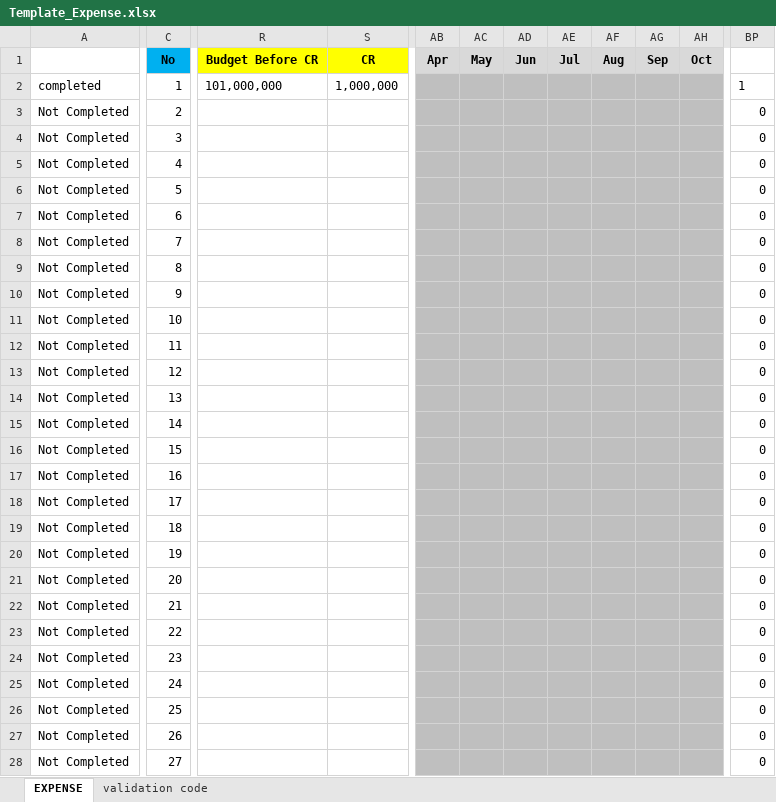
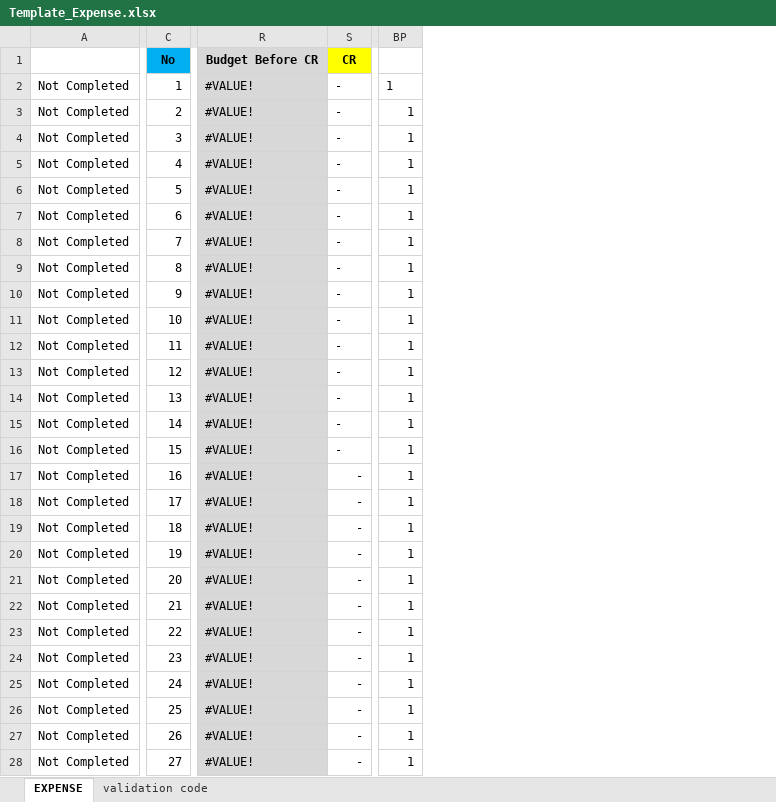
Before and after one commit to aisin-remote/cubic-pro, an Excel workbook: public/files/Template_Expense.xlsx, sheet EXPENSE, drawn as a sheet; only a part is shown, gaps mark what is left out; values as stored, in another font and other column widths than the file's, no borders; conditional formats not drawn; removed rows and columns are numbered as before the commit, all else as after; the diff covers the shown part only; the diff names each change by its address in the sheet, - before the commit and + after, or states it on an @@ line.

Commit message:
dev-1.0.0 : upload data baru

```diff
--- a/public/files/Template_Expense.xlsx (sheet EXPENSE)
+++ b/public/files/Template_Expense.xlsx (sheet EXPENSE)
-column R, rows 1-2: Budget Before CR | 101,000,000
-column S, rows 1-2: CR | 1,000,000
+column R, rows 1-28: Budget Before CR | #VALUE! | #VALUE! | #VALUE! | #VALUE! | #VALUE! | #VALUE! | #VALUE! | #VALUE! | #VALUE! | #VALUE! | #VALUE! | #VALUE! | #VALUE! | #VALUE! | #VALUE! | #VALUE! | #VALUE! | #VALUE! | #VALUE! | #VALUE! | #VALUE! | #VALUE! | #VALUE! | #VALUE! | #VALUE! | #VALUE! | #VALUE!
+column S, rows 1-28: CR | - | - | - | - | - | - | - | - | - | - | - | - | - | - | - | - | - | - | - | - | - | - | - | - | - | - | -
-column AB, row 1: Apr
-column AC, row 1: May
-column AD, row 1: Jun
-column AE, row 1: Jul
-column AF, row 1: Aug
-column AG, row 1: Sep
-column AH, row 1: Oct
-A2: completed
+A2: Not Completed
-BP3:BP28: 0
+BP3:BP28: 1
```
Also changed, not shown: 46 added rows, 26 added columns, 13 removed columns, 86 edited cells and cell formats elsewhere in this sheet, sheet validation code, formulas that keep their value, public/files/Template_Sales.xlsx, 2 other files.
